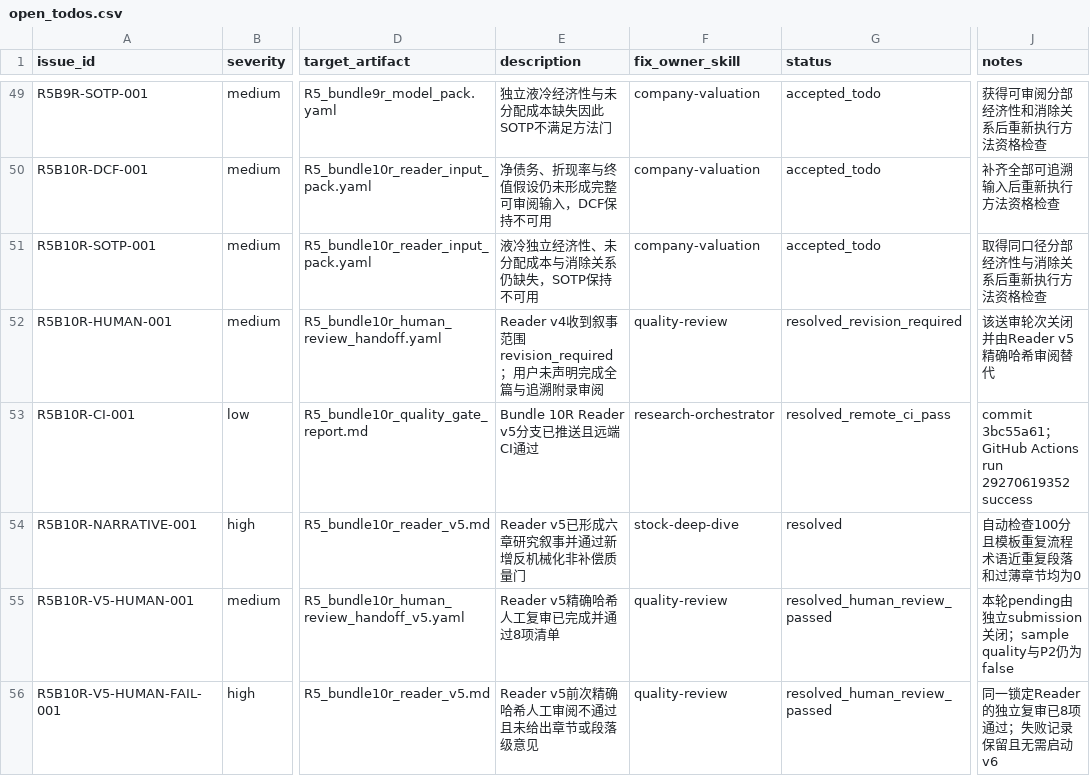
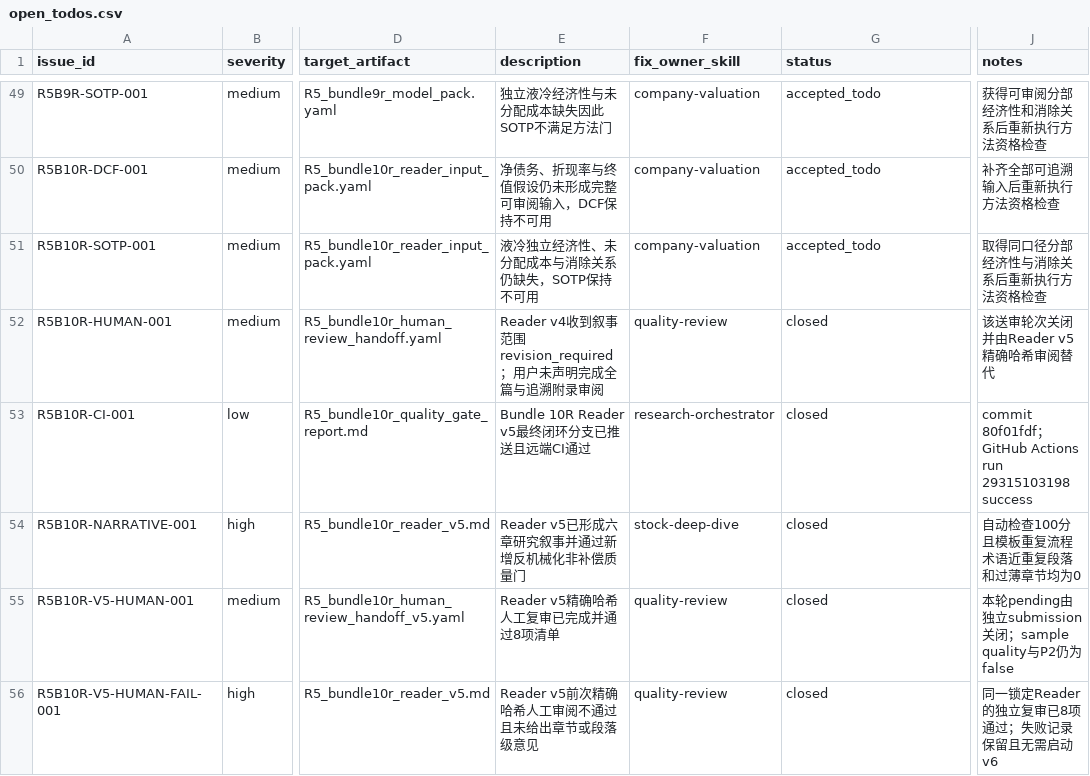
Before and after one commit to chaoranq2000-crypto/03_Investment_System, a CSV file: reports/workflow_runs/wf_20260703_stock_first_002837_invic/open_todos.csv, drawn as a sheet; only a part is shown, gaps mark what is left out; the diff names each change by its address in the sheet, - before the commit and + after, or states it on an @@ line.

Commit message:
fix(r5): sync Bundle 10R close state

```diff
--- a/reports/workflow_runs/wf_20260703_stock_first_002837_invic/open_todos.csv
+++ b/reports/workflow_runs/wf_20260703_stock_first_002837_invic/open_todos.csv
-G52 (status): resolved_revision_required
+G52 (status): closed
-E53 (description): Bundle 10R Reader v5分支已推送且远端CI通过
+E53 (description): Bundle 10R Reader v5最终闭环分支已推送且远端CI通过
-G53 (status): resolved_remote_ci_pass
+G53 (status): closed
-J53 (notes): commit 3bc55a61；GitHub Actions run 29270619352 success
+J53 (notes): commit 80f01fdf；GitHub Actions run 29315103198 success
-G54 (status): resolved
+G54 (status): closed
-G55:G56 (status): resolved_human_review_passed
+G55:G56 (status): closed
```
Also changed, not shown: 5 other files.
